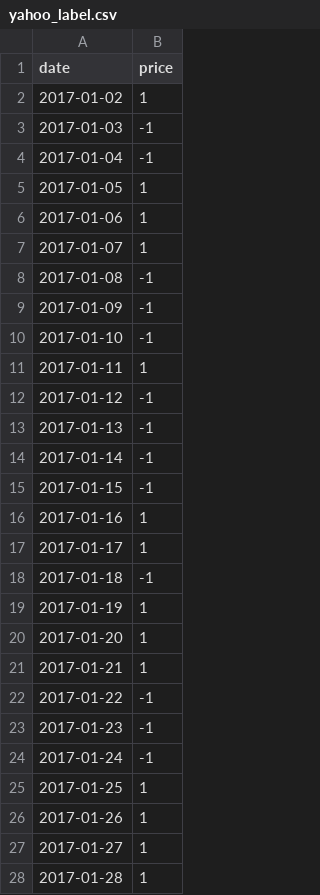
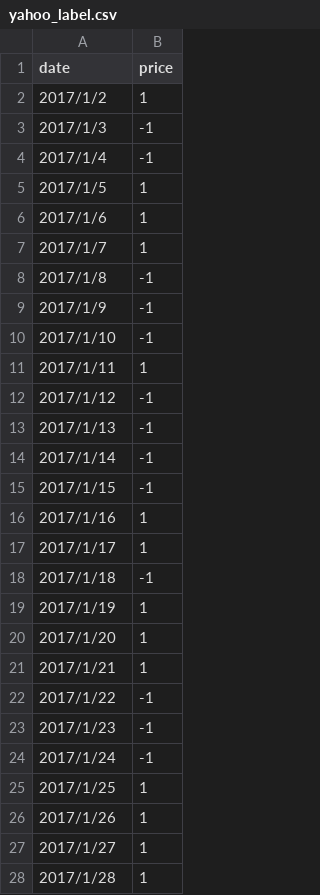
Before and after one commit to louischo/EECS545_final_project, a CSV file: data/yahoo_label.csv, drawn as a sheet; only a part is shown; the diff covers the shown part only.

Commit message:
2016 data

```diff
--- a/data/yahoo_label.csv
+++ b/data/yahoo_label.csv
@@ -1,28 +1,28 @@
 date,price
-2017-01-02,1
-2017-01-03,-1
-2017-01-04,-1
-2017-01-05,1
-2017-01-06,1
-2017-01-07,1
-2017-01-08,-1
-2017-01-09,-1
-2017-01-10,-1
-2017-01-11,1
-2017-01-12,-1
-2017-01-13,-1
-2017-01-14,-1
-2017-01-15,-1
-2017-01-16,1
-2017-01-17,1
-2017-01-18,-1
-2017-01-19,1
-2017-01-20,1
-2017-01-21,1
-2017-01-22,-1
-2017-01-23,-1
-2017-01-24,-1
-2017-01-25,1
-2017-01-26,1
-2017-01-27,1
-2017-01-28,1
+2017/1/2,1
+2017/1/3,-1
+2017/1/4,-1
+2017/1/5,1
+2017/1/6,1
+2017/1/7,1
+2017/1/8,-1
+2017/1/9,-1
+2017/1/10,-1
+2017/1/11,1
+2017/1/12,-1
+2017/1/13,-1
+2017/1/14,-1
+2017/1/15,-1
+2017/1/16,1
+2017/1/17,1
+2017/1/18,-1
+2017/1/19,1
+2017/1/20,1
+2017/1/21,1
+2017/1/22,-1
+2017/1/23,-1
+2017/1/24,-1
+2017/1/25,1
+2017/1/26,1
+2017/1/27,1
+2017/1/28,1
```
Also changed, not shown: 72 edited cells elsewhere in this file, 8 other files.
